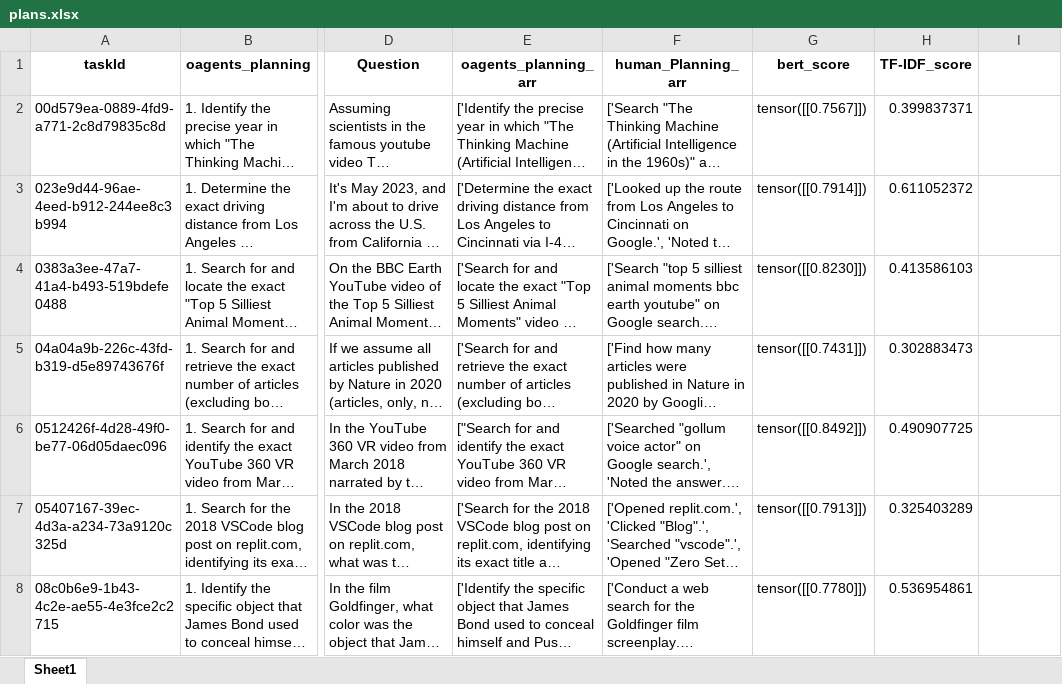
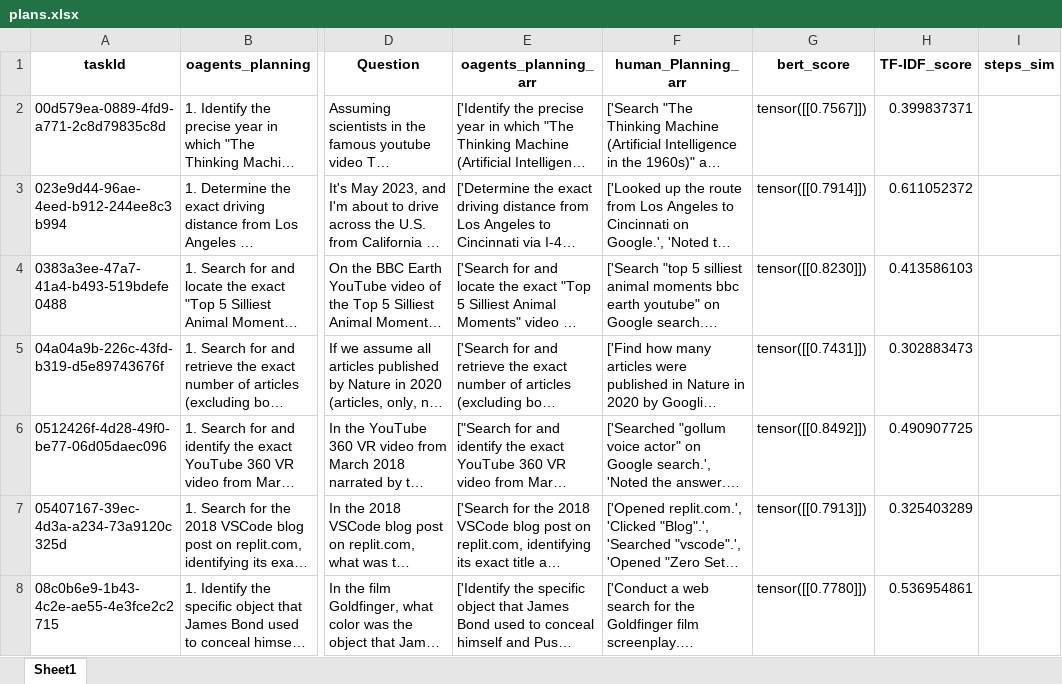
Before and after one commit to Mo9L1/Benchmark, an Excel workbook: plans.xlsx, sheet Sheet1, drawn as a sheet; only a part is shown, gaps mark what is left out; long unchanged cells end in …; values as stored, in another font and other column widths than the file's, no borders; the diff names each change by its address in the sheet, - before the commit and + after, or states it on an @@ line.

```diff
--- a/plans.xlsx (sheet Sheet1)
+++ b/plans.xlsx (sheet Sheet1)
-I1: (empty)
+I1: steps_sim
```
Also changed, not shown: 2 other files.
